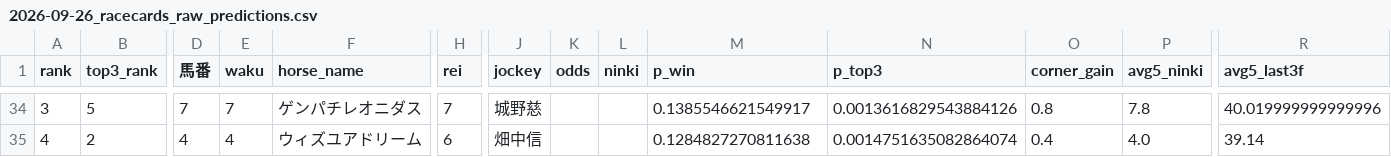
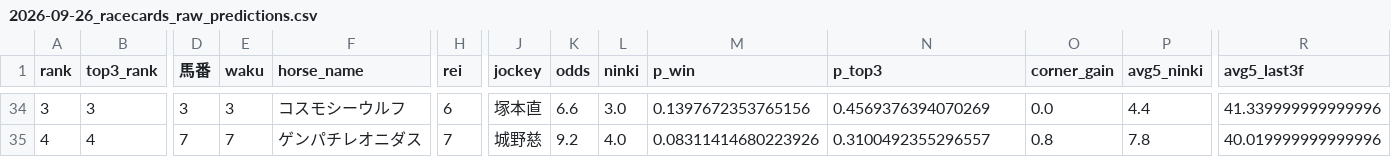
Before and after one commit to shogun524/keiba-scraper, a CSV file: scraper/scraped_data/2026-09-26_racecards_raw_predictions.csv, drawn as a sheet; only a part is shown, gaps mark what is left out; the diff covers the shown part only; the diff names each change by its address in the sheet, - before the commit and + after, or states it on an @@ line.

```diff
--- a/scraper/scraped_data/2026-09-26_racecards_raw_predictions.csv
+++ b/scraper/scraped_data/2026-09-26_racecards_raw_predictions.csv
-B34 (top3_rank): 5
+B34 (top3_rank): 3
-D34 (馬番): 7
+D34 (馬番): 3
-E34 (waku): 7
+E34 (waku): 3
-F34 (horse_name): ゲンパチレオニダス
+F34 (horse_name): コスモシーウルフ
-H34 (rei): 7
+H34 (rei): 6
-J34 (jockey): 城野慈
+J34 (jockey): 塚本直
-K34 (odds): (empty)
+K34 (odds): 6.6
-L34 (ninki): (empty)
+L34 (ninki): 3.0
-M34 (p_win): 0.1385546621549917
+M34 (p_win): 0.1397672353765156
-N34 (p_top3): 0.0013616829543884126
+N34 (p_top3): 0.4569376394070269
-O34 (corner_gain): 0.8
+O34 (corner_gain): 0.0
-P34 (avg5_ninki): 7.8
+P34 (avg5_ninki): 4.4
-R34 (avg5_last3f): 40.019999999999996
+R34 (avg5_last3f): 41.339999999999996
-B35 (top3_rank): 2
+B35 (top3_rank): 4
-D35 (馬番): 4
+D35 (馬番): 7
-E35 (waku): 4
+E35 (waku): 7
-F35 (horse_name): ウィズユアドリーム
+F35 (horse_name): ゲンパチレオニダス
-H35 (rei): 6
+H35 (rei): 7
-J35 (jockey): 畑中信
+J35 (jockey): 城野慈
-K35 (odds): (empty)
+K35 (odds): 9.2
-L35 (ninki): (empty)
+L35 (ninki): 4.0
-M35 (p_win): 0.1284827270811638
+M35 (p_win): 0.08311414680223926
-N35 (p_top3): 0.0014751635082864074
+N35 (p_top3): 0.3100492355296557
-O35 (corner_gain): 0.4
+O35 (corner_gain): 0.8
-P35 (avg5_ninki): 4.0
+P35 (avg5_ninki): 7.8
-R35 (avg5_last3f): 39.14
+R35 (avg5_last3f): 40.019999999999996
```
Also changed, not shown: 116 edited cells elsewhere in this file, 3 other files.
